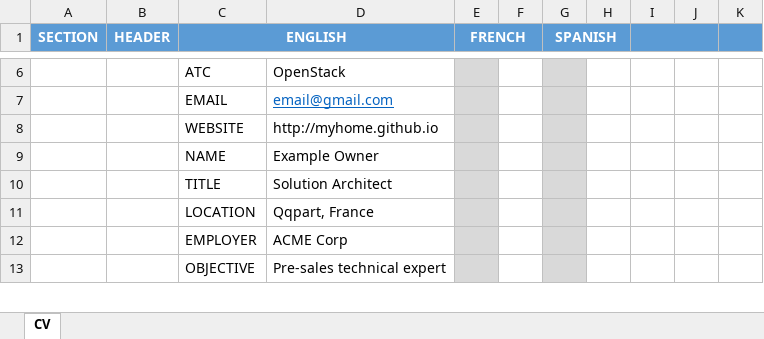
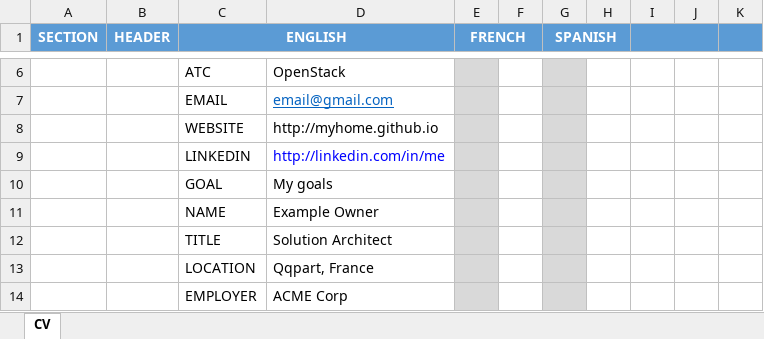
Before and after one commit to mjbright/resume_42, an Excel workbook: CV.xlsx, sheet CV, drawn as a sheet; only a part is shown, gaps mark what is left out; the shorter side is filled out with more unchanged rows; values as stored, in another font and other column widths than the file's, no borders; the diff names each change by its address in the sheet, - before the commit and + after, or states it on an @@ line.

Commit message:
Added GOAL and LINKEDIN fields

```diff
--- a/CV.xlsx (sheet CV)
+++ b/CV.xlsx (sheet CV)
-J1 fill: none
+J1 fill: #5B9BD5
+row 9:  |  | LINKEDIN | http://linkedin.com/in/me
+row 10:  |  | GOAL | My goals
```
